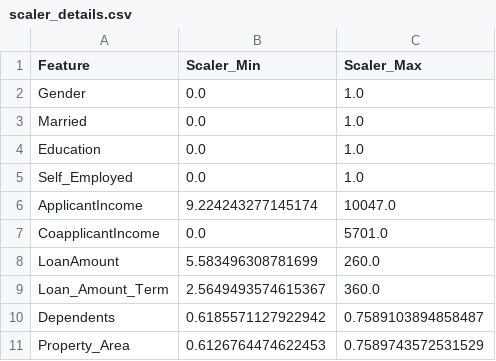
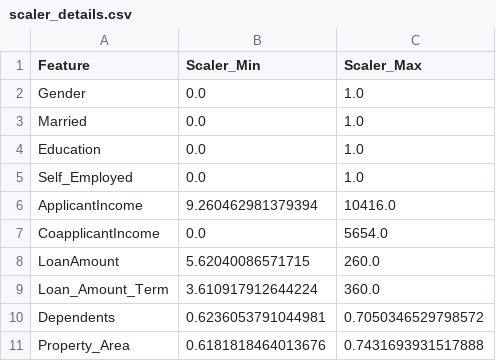
Before and after one commit to bhagyalaxmiai/loan-prediction, a CSV file: source/ml/scaler_details.csv, drawn as a sheet.

```diff
--- a/source/ml/scaler_details.csv
+++ b/source/ml/scaler_details.csv
@@ -5,7 +5,7 @@ Education,0.0,1.0
 Self_Employed,0.0,1.0
-ApplicantIncome,9.224243277145174,10047.0
-CoapplicantIncome,0.0,5701.0
-LoanAmount,5.583496308781699,260.0
-Loan_Amount_Term,2.5649493574615367,360.0
-Dependents,0.6185571127922942,0.7589103894858487
-Property_Area,0.6126764474622453,0.7589743572531529
+ApplicantIncome,9.260462981379394,10416.0
+CoapplicantIncome,0.0,5654.0
+LoanAmount,5.62040086571715,260.0
+Loan_Amount_Term,3.610917912644224,360.0
+Dependents,0.6236053791044981,0.7050346529798572
+Property_Area,0.6181818464013676,0.7431693931517888
```
Also changed, not shown: source/ml/imputation_values.csv, source/ml/model_evaluation_report.csv, 10 other files.
